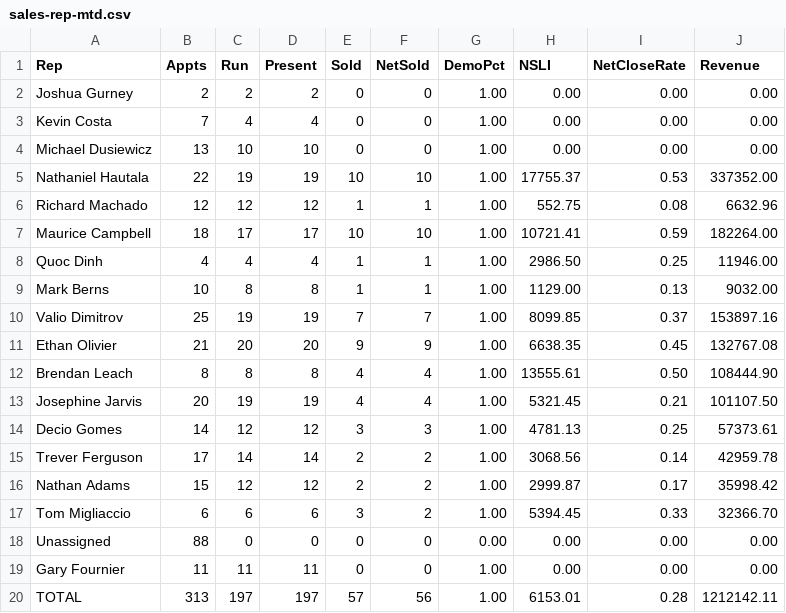
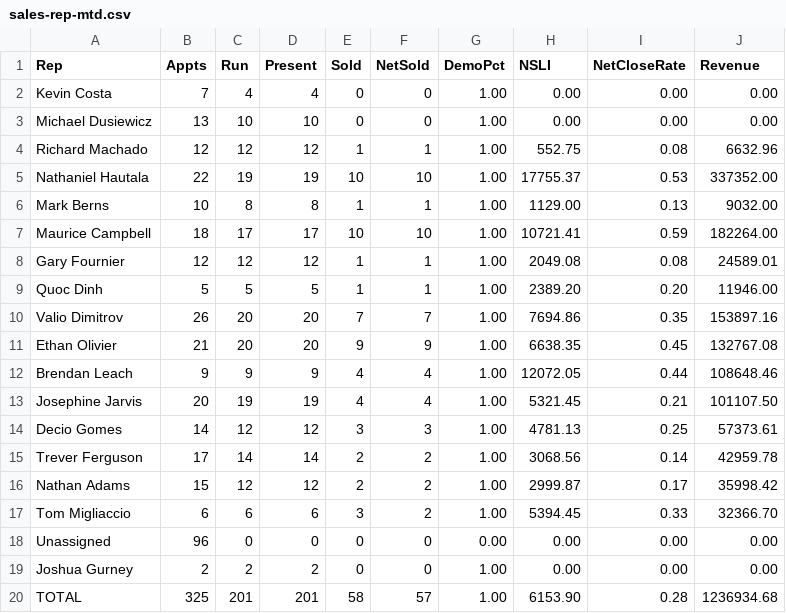
Before and after one commit to SeanSenno/rebath-sales-dashboard, a CSV file: data/sales-rep-mtd.csv, drawn as a sheet.

Commit message:
Daily refresh via Zap

```diff
--- a/data/sales-rep-mtd.csv
+++ b/data/sales-rep-mtd.csv
@@ -1,13 +1,13 @@
 Rep,Appts,Run,Present,Sold,NetSold,DemoPct,NSLI,NetCloseRate,Revenue
-Joshua Gurney,2,2,2,0,0,1.00,0.00,0.00,0.00
 Kevin Costa,7,4,4,0,0,1.00,0.00,0.00,0.00
 Michael Dusiewicz,13,10,10,0,0,1.00,0.00,0.00,0.00
+Richard Machado,12,12,12,1,1,1.00,552.75,0.08,6632.96
 Nathaniel Hautala,22,19,19,10,10,1.00,17755.37,0.53,337352.00
-Richard Machado,12,12,12,1,1,1.00,552.75,0.08,6632.96
+Mark Berns,10,8,8,1,1,1.00,1129.00,0.13,9032.00
 Maurice Campbell,18,17,17,10,10,1.00,10721.41,0.59,182264.00
-Quoc Dinh,4,4,4,1,1,1.00,2986.50,0.25,11946.00
-Mark Berns,10,8,8,1,1,1.00,1129.00,0.13,9032.00
-Valio Dimitrov,25,19,19,7,7,1.00,8099.85,0.37,153897.16
+Gary Fournier,12,12,12,1,1,1.00,2049.08,0.08,24589.01
+Quoc Dinh,5,5,5,1,1,1.00,2389.20,0.20,11946.00
+Valio Dimitrov,26,20,20,7,7,1.00,7694.86,0.35,153897.16
 Ethan Olivier,21,20,20,9,9,1.00,6638.35,0.45,132767.08
-Brendan Leach,8,8,8,4,4,1.00,13555.61,0.50,108444.90
+Brendan Leach,9,9,9,4,4,1.00,12072.05,0.44,108648.46
 Josephine Jarvis,20,19,19,4,4,1.00,5321.45,0.21,101107.50
@@ -17,4 +17,4 @@ Nathan Adams,15,12,12,2,2,1.00,2999.87,0.17,35998.42
 Tom Migliaccio,6,6,6,3,2,1.00,5394.45,0.33,32366.70
-Unassigned,88,0,0,0,0,0.00,0.00,0.00,0.00
-Gary Fournier,11,11,11,0,0,1.00,0.00,0.00,0.00
-TOTAL,313,197,197,57,56,1.00,6153.01,0.28,1212142.11
+Unassigned,96,0,0,0,0,0.00,0.00,0.00,0.00
+Joshua Gurney,2,2,2,0,0,1.00,0.00,0.00,0.00
+TOTAL,325,201,201,58,57,1.00,6153.90,0.28,1236934.68
```
